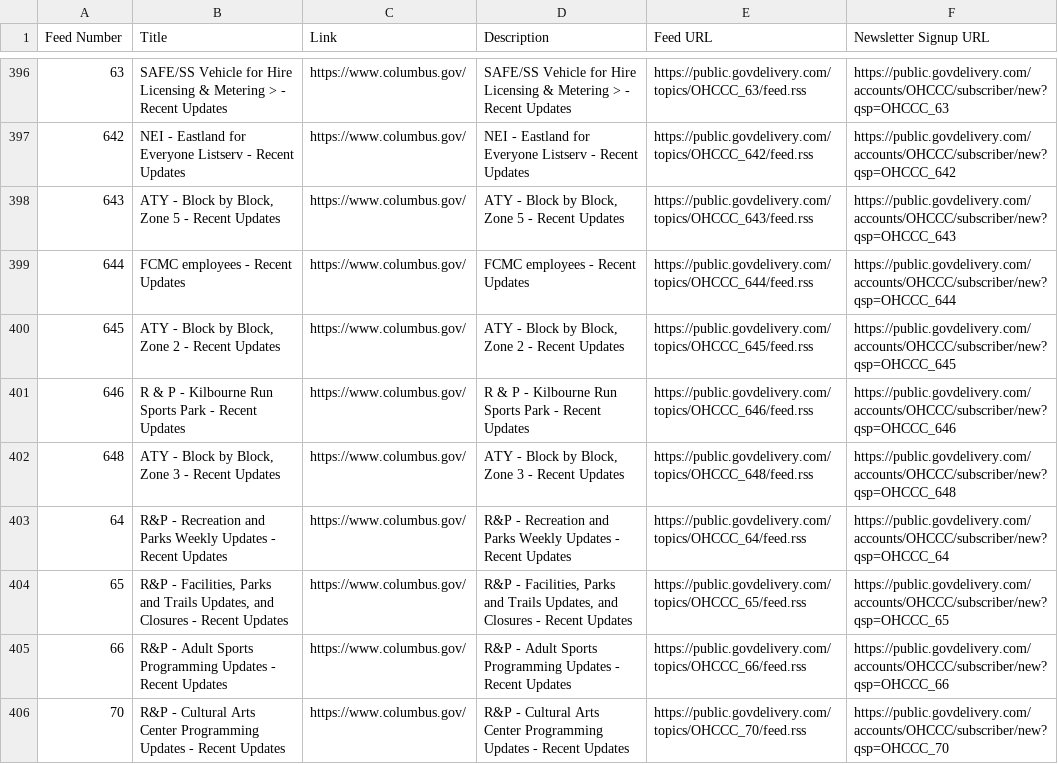
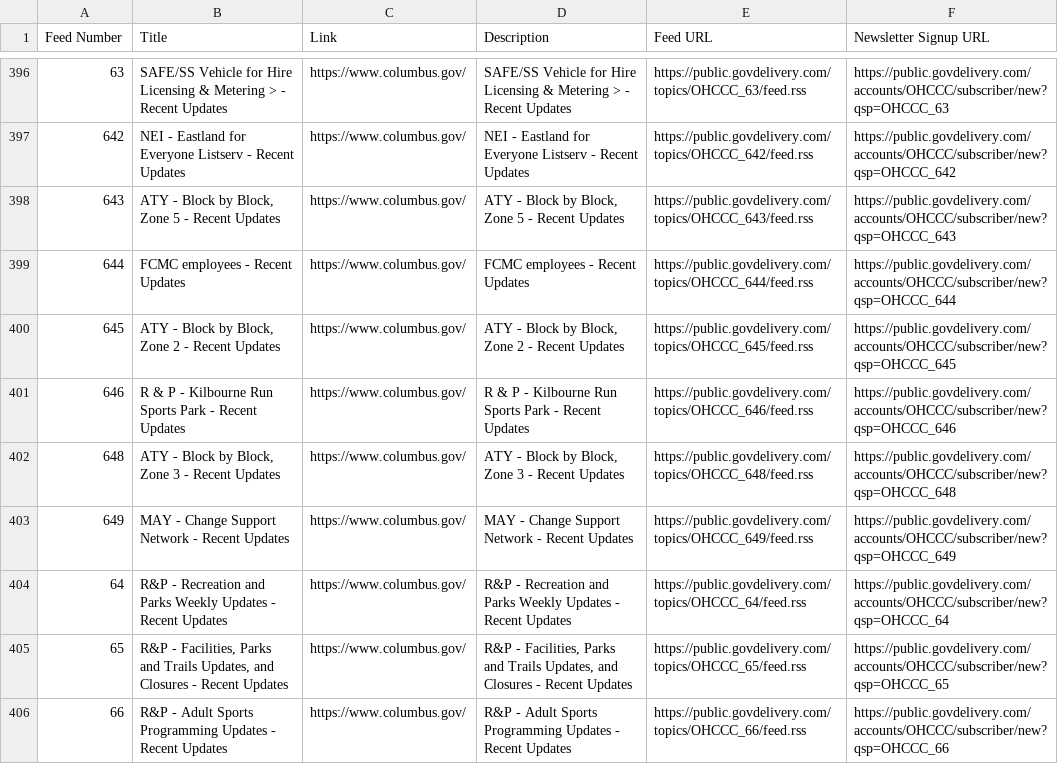
Before and after one commit to benlk/columbus-govdelivery-rss, a CSV file: feeds.csv, drawn as a sheet; only a part is shown, gaps mark what is left out; the shorter side is filled out with more unchanged rows; the diff names each change by its address in the sheet, - before the commit and + after, or states it on an @@ line.

Commit message:
May 19 update: Change Support Network

```diff
--- a/feeds.csv
+++ b/feeds.csv
+row 403: 649 | MAY - Change Support Network - Recent Updates | https://www.columbus.gov/ | MAY - Change Support Network - Recent Updates | https://public.govdelivery.com/topics/OHCCC_649/feed.rss | https://public.govdelivery.com/accounts/OHCCC/subscriber/new?qsp=OHCCC_649
```
Also changed, not shown: 1 other file.
